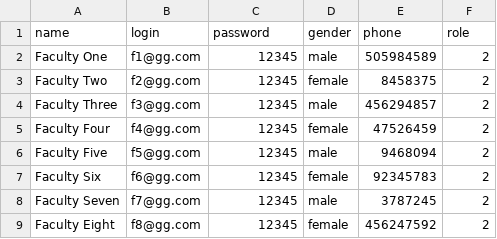
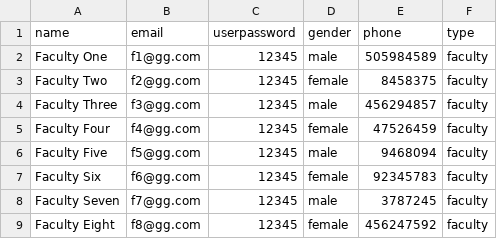
Before and after one commit to SalasMerlitoJr/Thesis, a CSV file: user/admin/adminSideBarMenu/manageStudents_Styling/managefacultySample.csv, drawn as a sheet.

```diff
--- a/user/admin/adminSideBarMenu/manageStudents_Styling/managefacultySample.csv
+++ b/user/admin/adminSideBarMenu/manageStudents_Styling/managefacultySample.csv
@@ -1,9 +1,9 @@
-name,login,password,gender,phone,role
- Faculty One ,f1@gg.com,12345,male,505984589,2
-Faculty Two,f2@gg.com,12345,female,8458375,2
-Faculty Three,f3@gg.com,12345,male,456294857,2
-Faculty Four,f4@gg.com,12345,female,47526459,2
-Faculty Five,f5@gg.com,12345,male,9468094,2
-Faculty Six,f6@gg.com,12345,female,92345783,2
-Faculty Seven,f7@gg.com,12345,male,3787245,2
-Faculty Eight,f8@gg.com,12345,female,456247592,2
+name,email,userpassword,gender,phone,type
+ Faculty One ,f1@gg.com,12345,male,505984589,faculty
+Faculty Two,f2@gg.com,12345,female,8458375,faculty
+Faculty Three,f3@gg.com,12345,male,456294857,faculty
+Faculty Four,f4@gg.com,12345,female,47526459,faculty
+Faculty Five,f5@gg.com,12345,male,9468094,faculty
+Faculty Six,f6@gg.com,12345,female,92345783,faculty
+Faculty Seven,f7@gg.com,12345,male,3787245,faculty
+Faculty Eight,f8@gg.com,12345,female,456247592,faculty
```
Also changed, not shown: user/admin/adminSideBarMenu/manageStudents_Styling/managestudentSample.csv, 33 other files.
